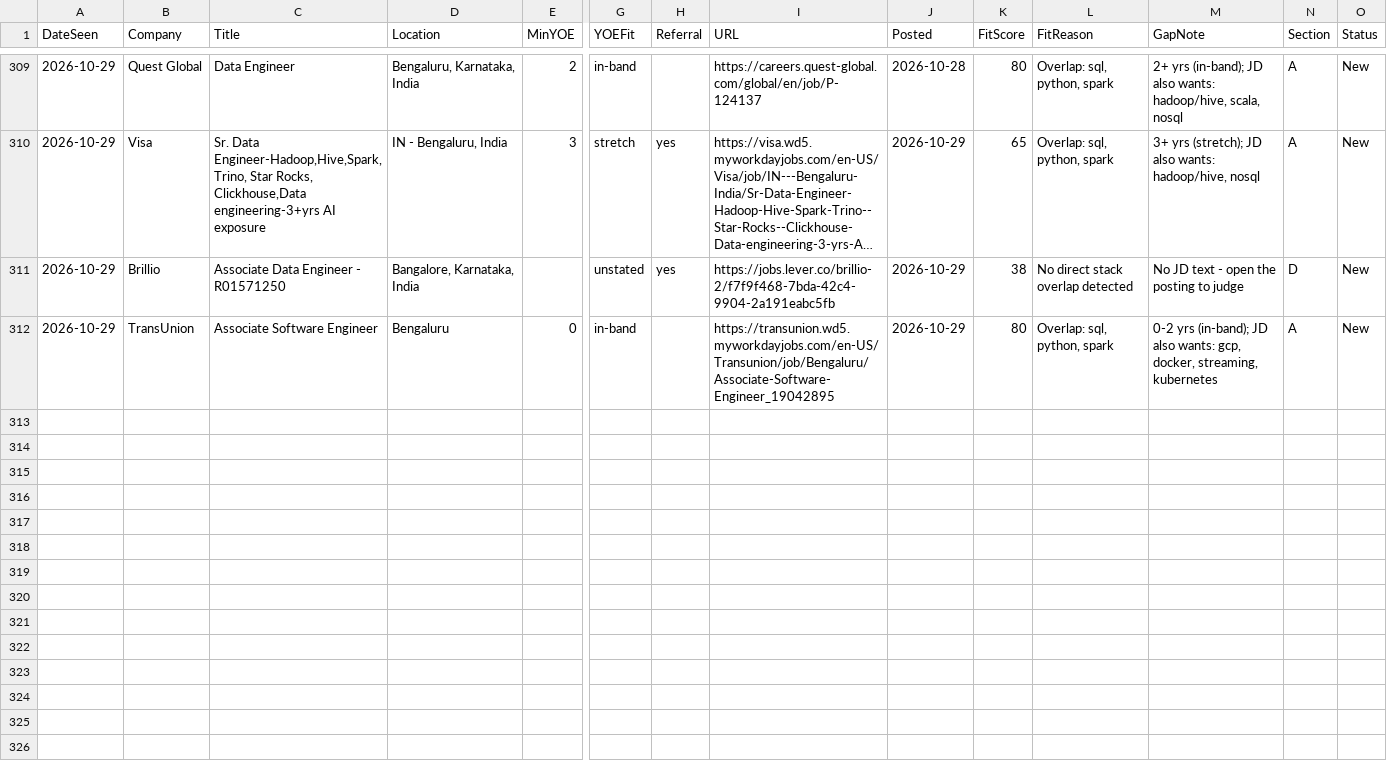
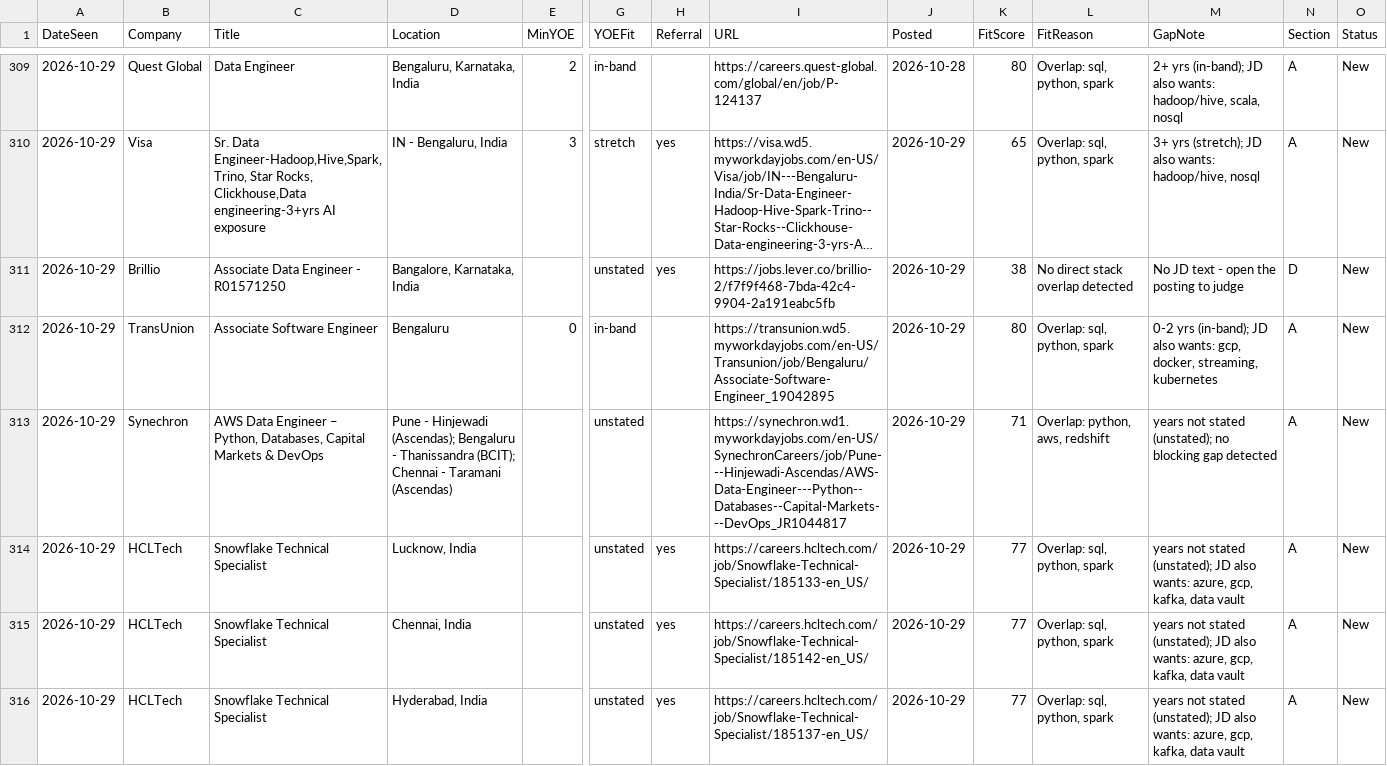
Before and after one commit to m3rcury02/jobscan-de, a CSV file: pipeline.csv, drawn as a sheet; only a part is shown, gaps mark what is left out; long unchanged cells end in …; rows hold the shown columns only; the diff names each change by its address in the sheet, - before the commit and + after, or states it on an @@ line.

```diff
--- a/pipeline.csv
+++ b/pipeline.csv
+row 313: 2026-10-29 | Synechron | AWS Data Engineer – Python, Databases, Capital Markets & DevOps | Pune - Hinjewadi (Ascendas); Bengaluru - Thanissandra (BCIT); Chennai - Taramani (Ascendas) |  | unstated |  | https://synechron.wd1.myworkdayjobs.com/en-US/SynechronCareers/job/Pune---Hinjewadi-Ascendas/AWS-Data-Engineer---Python--Databases--Capital-Markets---DevOps_JR1044817 | 2026-10-29 | 71 | Overlap: python, aws, redshift | years not stated (unstated); no blocking gap detected | A | New
+row 314: 2026-10-29 | HCLTech | Snowflake Technical Specialist | Lucknow, India |  | unstated | yes | https://careers.hcltech.com/job/Snowflake-Technical-Specialist/185133-en_US/ | 2026-10-29 | 77 | Overlap: sql, python, spark | years not stated (unstated); JD also wants: azure, gcp, kafka, data vault | A | New
+row 315: 2026-10-29 | HCLTech | Snowflake Technical Specialist | Chennai, India |  | unstated | yes | https://careers.hcltech.com/job/Snowflake-Technical-Specialist/185142-en_US/ | 2026-10-29 | 77 | Overlap: sql, python, spark | years not stated (unstated); JD also wants: azure, gcp, kafka, data vault | A | New
+row 316: 2026-10-29 | HCLTech | Snowflake Technical Specialist | Hyderabad, India |  | unstated | yes | https://careers.hcltech.com/job/Snowflake-Technical-Specialist/185137-en_US/ | 2026-10-29 | 77 | Overlap: sql, python, spark | years not stated (unstated); JD also wants: azure, gcp, kafka, data vault | A | New
```
Also changed, not shown: 3 other files.
